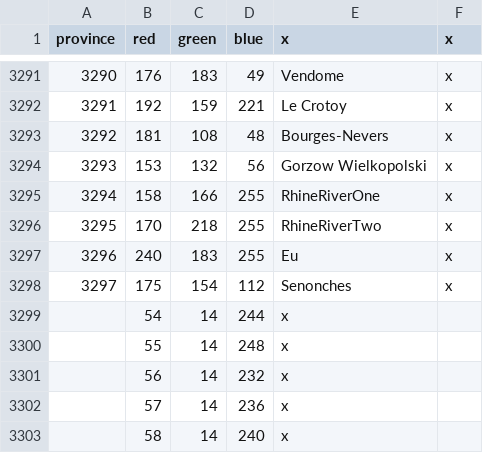
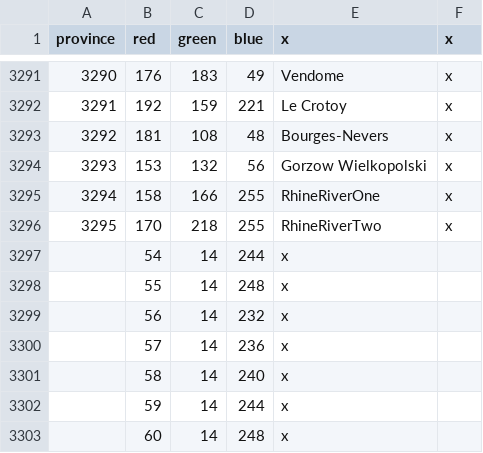
Before and after one commit to sirlinc/Golden-Age-Mod-Victoria-2, a CSV file: map/definition.csv, drawn as a sheet; only a part is shown, gaps mark what is left out; the shorter side is filled out with more unchanged rows; the diff names each change by its address in the sheet, - before the commit and + after, or states it on an @@ line.

```diff
--- a/map/definition.csv
+++ b/map/definition.csv
-row 3297: 3296 | 240 | 183 | 255 | Eu | x
-row 3298: 3297 | 175 | 154 | 112 | Senonches | x
```
Also changed, not shown: 10 other files.
